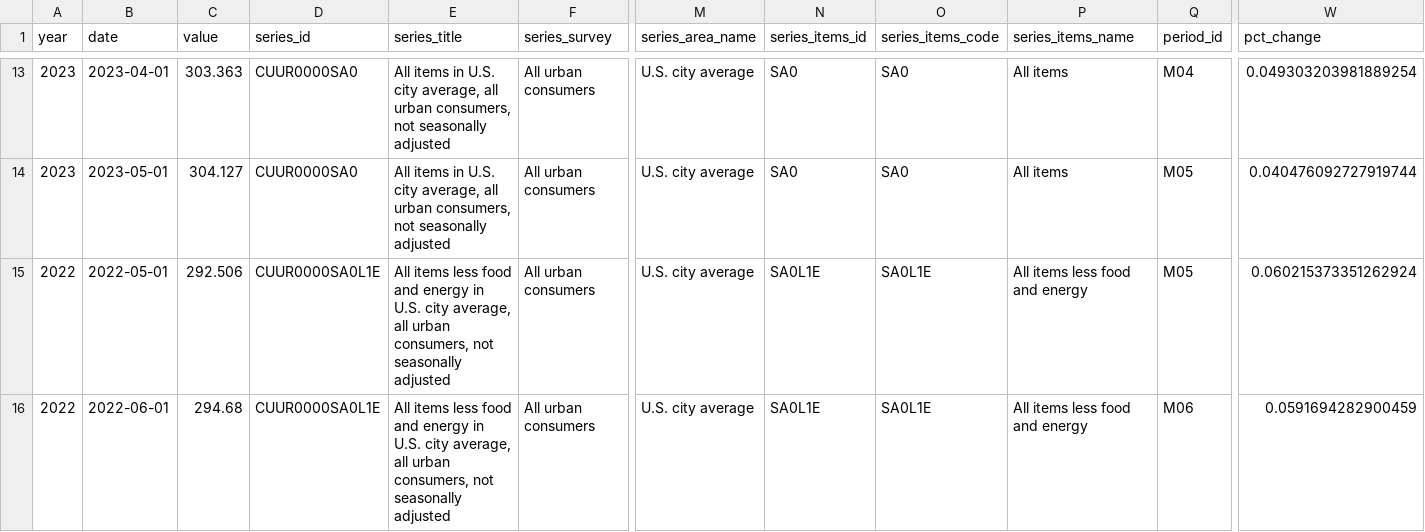
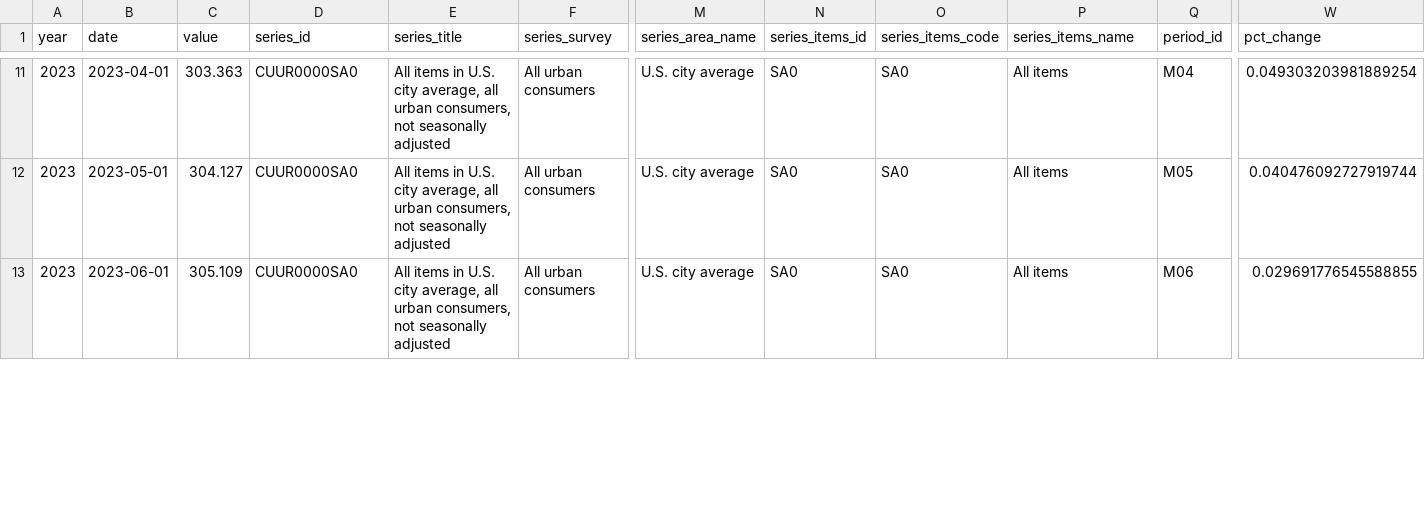
Before and after one commit to palewire/cpi, a CSV file: notebooks/two-categories-yoy.csv, drawn as a sheet; only a part is shown, gaps mark what is left out; removed rows and columns are numbered as before the commit, all else as after; rows hold the shown columns only; the diff covers the shown part only; the diff names each change by its address in the sheet, - before the commit and + after, or states it on an @@ line.

```diff
--- a/notebooks/two-categories-yoy.csv
+++ b/notebooks/two-categories-yoy.csv
-row 15: 2022 | 2022-05-01 | 292.506 | CUUR0000SA0L1E | All items less food and energy in U.S. city average, all urban consumers, not seasonally adjusted | All urban consumers | U.S. city average | SA0L1E | SA0L1E | All items less food and energy | M05 | 0.060215373351262924
-A13 (year): 2022
+A13 (year): 2023
-B13 (date): 2022-06-01
+B13 (date): 2023-06-01
-C13 (value): 294.68
+C13 (value): 305.109
-D13 (series_id): CUUR0000SA0L1E
+D13 (series_id): CUUR0000SA0
-E13 (series_title): All items less food and energy in U.S.…
+E13 (series_title): All items in U.S.…
-N13 (series_items_id): SA0L1E
+N13 (series_items_id): SA0
-O13 (series_items_code): SA0L1E
+O13 (series_items_code): SA0
-P13 (series_items_name): All items less food and energy
+P13 (series_items_name): All items
-W13 (pct_change): 0.0591694282900459
+W13 (pct_change): 0.029691776545588855
```
Also changed, not shown: 3 added rows and 2 removed rows elsewhere in this file, notebooks/cpi-mom.csv, notebooks/three-categories-yoy.csv, 2 other files.
